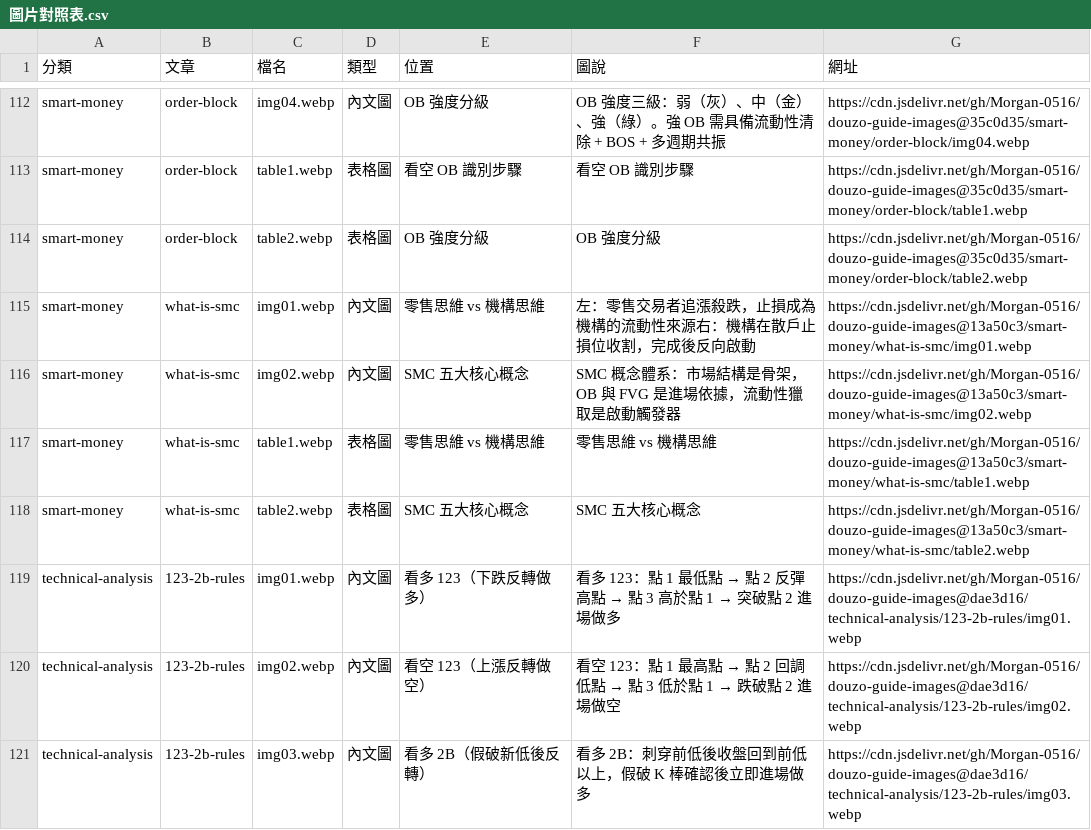
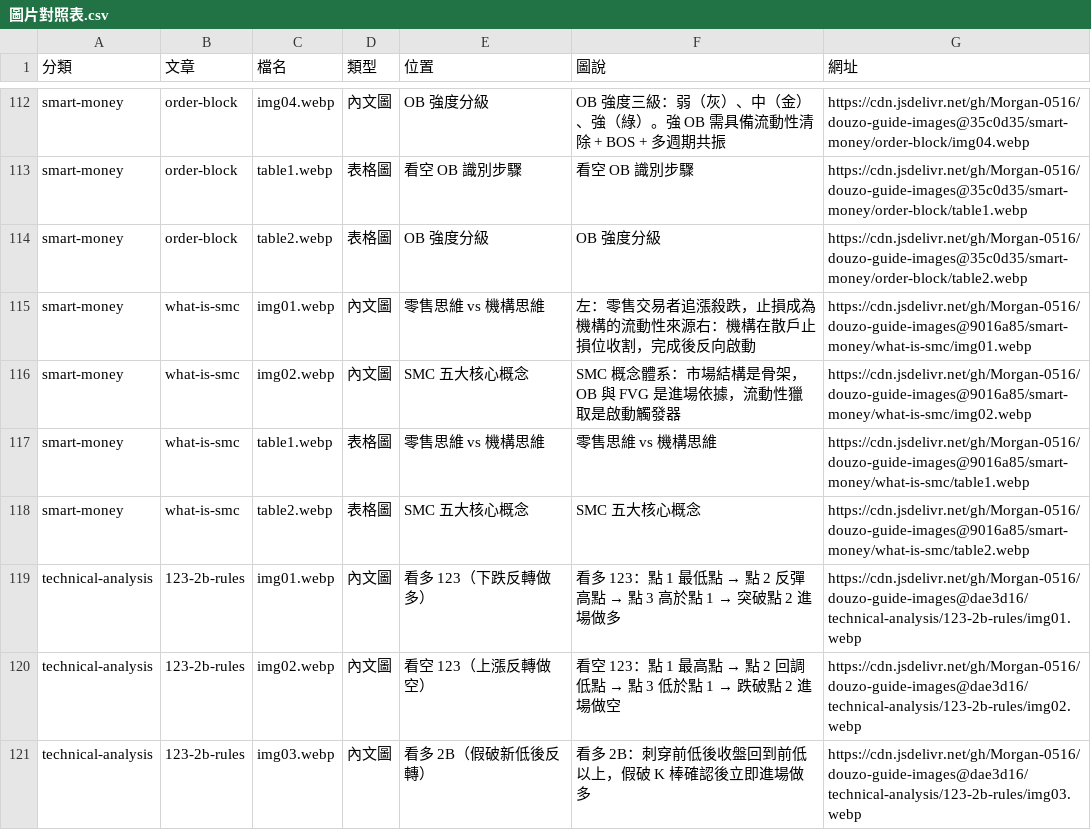
Before and after one commit to Morgan-0516/douzo-guide-images, a CSV file: 圖片對照表.csv, drawn as a sheet; only a part is shown, gaps mark what is left out.

Commit message:
Update 圖片對照表 for smart-money/what-is-smc

```diff
--- a/圖片對照表.csv
+++ b/圖片對照表.csv
@@ -114,6 +114,6 @@ smart-money,order-block,table1.webp,表格圖,看空 OB 識別步驟,看空 OB
 smart-money,order-block,table2.webp,表格圖,OB 強度分級,OB 強度分級,https://cdn.jsdelivr.net/gh/Morgan-0516/douzo-guide-images@35c0d35/smart-money/order-block/table2.webp
-smart-money,what-is-smc,img01.webp,內文圖,零售思維 vs 機構思維,左：零售交易者追漲殺跌，止損成為機構的流動性來源右：機構在散戶止損位收割，完成後反向啟動,https://cdn.jsdelivr.net/gh/Morgan-0516/douzo-guide-images@13a50c3/smart-money/what-is-smc/img01.webp
-smart-money,what-is-smc,img02.webp,內文圖,SMC 五大核心概念,SMC 概念體系：市場結構是骨架，OB 與 FVG 是進場依據，流動性獵取是啟動觸發器,https://cdn.jsdelivr.net/gh/Morgan-0516/douzo-guide-images@13a50c3/smart-money/what-is-smc/img02.webp
-smart-money,what-is-smc,table1.webp,表格圖,零售思維 vs 機構思維,零售思維 vs 機構思維,https://cdn.jsdelivr.net/gh/Morgan-0516/douzo-guide-images@13a50c3/smart-money/what-is-smc/table1.webp
-smart-money,what-is-smc,table2.webp,表格圖,SMC 五大核心概念,SMC 五大核心概念,https://cdn.jsdelivr.net/gh/Morgan-0516/douzo-guide-images@13a50c3/smart-money/what-is-smc/table2.webp
+smart-money,what-is-smc,img01.webp,內文圖,零售思維 vs 機構思維,左：零售交易者追漲殺跌，止損成為機構的流動性來源右：機構在散戶止損位收割，完成後反向啟動,https://cdn.jsdelivr.net/gh/Morgan-0516/douzo-guide-images@9016a85/smart-money/what-is-smc/img01.webp
+smart-money,what-is-smc,img02.webp,內文圖,SMC 五大核心概念,SMC 概念體系：市場結構是骨架，OB 與 FVG 是進場依據，流動性獵取是啟動觸發器,https://cdn.jsdelivr.net/gh/Morgan-0516/douzo-guide-images@9016a85/smart-money/what-is-smc/img02.webp
+smart-money,what-is-smc,table1.webp,表格圖,零售思維 vs 機構思維,零售思維 vs 機構思維,https://cdn.jsdelivr.net/gh/Morgan-0516/douzo-guide-images@9016a85/smart-money/what-is-smc/table1.webp
+smart-money,what-is-smc,table2.webp,表格圖,SMC 五大核心概念,SMC 五大核心概念,https://cdn.jsdelivr.net/gh/Morgan-0516/douzo-guide-images@9016a85/smart-money/what-is-smc/table2.webp
 technical-analysis,123-2b-rules,img01.webp,內文圖,看多 123（下跌反轉做多）,看多 123：點 1 最低點 → 點 2 反彈高點 → 點 3 高於點 1 → 突破點 2 進場做多,https://cdn.jsdelivr.net/gh/Morgan-0516/douzo-guide-images@dae3d16/technical-analysis/123-2b-rules/img01.webp
```
